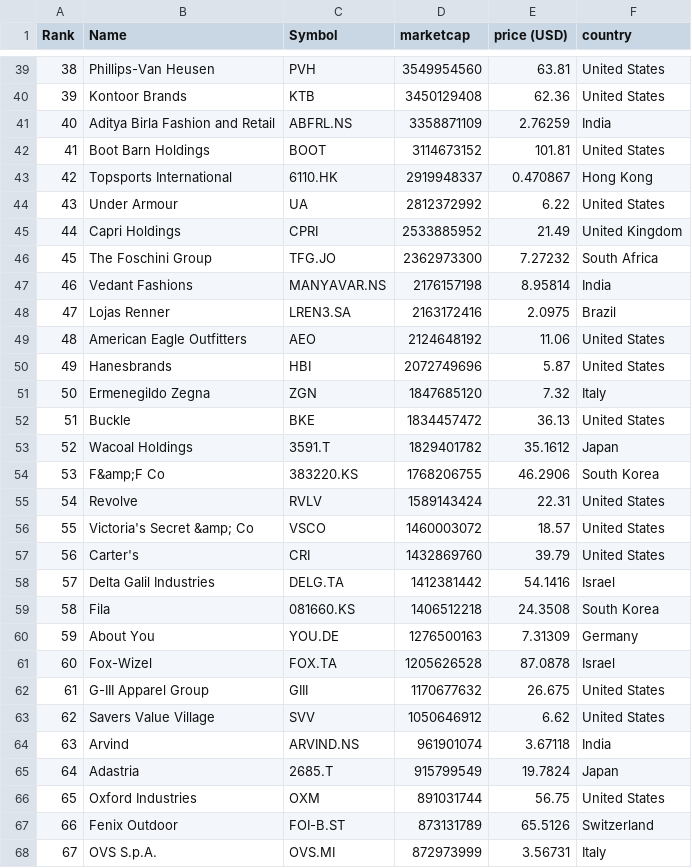
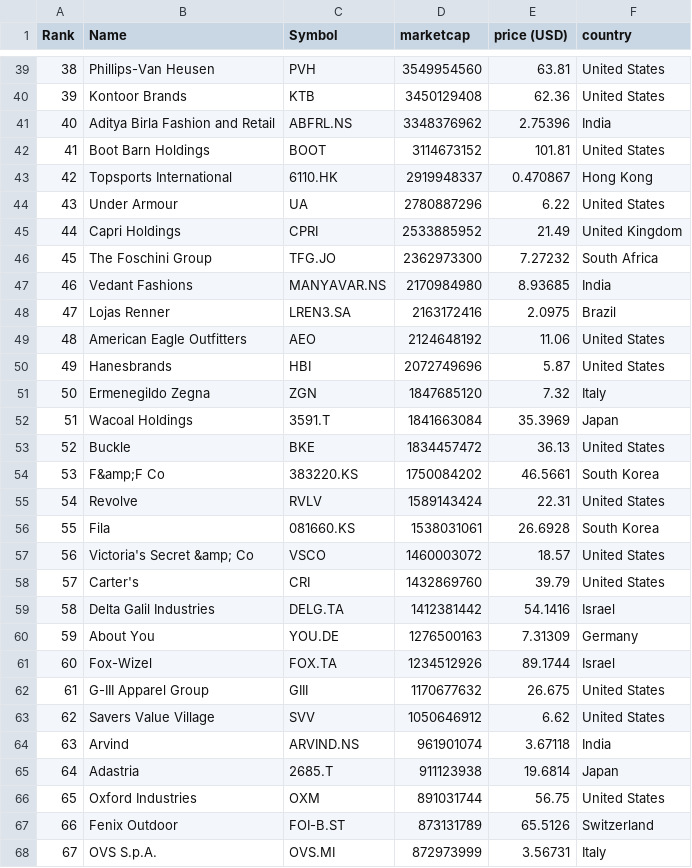
Before and after one commit to yoa745/merida-june-6-2024, a CSV file: companies-all.csv, drawn as a sheet; only a part is shown, gaps mark what is left out; the diff covers the shown part only.

```diff
--- a/companies-all.csv
+++ b/companies-all.csv
@@ -40,9 +40,9 @@
 "39","Kontoor Brands","KTB","3450129408","62.36","United States"
-"40","Aditya Birla Fashion and Retail","ABFRL.NS","3358871109","2.76259","India"
+"40","Aditya Birla Fashion and Retail","ABFRL.NS","3348376962","2.75396","India"
 "41","Boot Barn Holdings","BOOT","3114673152","101.81","United States"
 "42","Topsports International","6110.HK","2919948337","0.470867","Hong Kong"
-"43","Under Armour","UA","2812372992","6.22","United States"
+"43","Under Armour","UA","2780887296","6.22","United States"
 "44","Capri Holdings","CPRI","2533885952","21.49","United Kingdom"
 "45","The Foschini Group","TFG.JO","2362973300","7.27232","South Africa"
-"46","Vedant Fashions","MANYAVAR.NS","2176157198","8.95814","India"
+"46","Vedant Fashions","MANYAVAR.NS","2170984980","8.93685","India"
 "47","Lojas Renner","LREN3.SA","2163172416","2.0975","Brazil"
@@ -51,12 +51,12 @@
 "50","Ermenegildo Zegna","ZGN","1847685120","7.32","Italy"
-"51","Buckle","BKE","1834457472","36.13","United States"
-"52","Wacoal Holdings","3591.T","1829401782","35.1612","Japan"
-"53","F&amp;F Co","383220.KS","1768206755","46.2906","South Korea"
+"51","Wacoal Holdings","3591.T","1841663084","35.3969","Japan"
+"52","Buckle","BKE","1834457472","36.13","United States"
+"53","F&amp;F Co","383220.KS","1750084202","46.5661","South Korea"
 "54","Revolve","RVLV","1589143424","22.31","United States"
-"55","Victoria's Secret &amp; Co","VSCO","1460003072","18.57","United States"
-"56","Carter's","CRI","1432869760","39.79","United States"
-"57","Delta Galil Industries","DELG.TA","1412381442","54.1416","Israel"
-"58","Fila","081660.KS","1406512218","24.3508","South Korea"
+"55","Fila","081660.KS","1538031061","26.6928","South Korea"
+"56","Victoria's Secret &amp; Co","VSCO","1460003072","18.57","United States"
+"57","Carter's","CRI","1432869760","39.79","United States"
+"58","Delta Galil Industries","DELG.TA","1412381442","54.1416","Israel"
 "59","About You","YOU.DE","1276500163","7.31309","Germany"
-"60","Fox-Wizel","FOX.TA","1205626528","87.0878","Israel"
+"60","Fox-Wizel","FOX.TA","1234512926","89.1744","Israel"
 "61","G-III Apparel Group","GIII","1170677632","26.675","United States"
@@ -64,3 +64,3 @@
 "63","Arvind","ARVIND.NS","961901074","3.67118","India"
-"64","Adastria","2685.T","915799549","19.7824","Japan"
+"64","Adastria","2685.T","911123938","19.6814","Japan"
 "65","Oxford Industries","OXM","891031744","56.75","United States"
```
Also changed, not shown: 2 added rows, 2 removed rows and 79 edited cells elsewhere in this file, companies_france.csv, companies_germany.csv, 1 other file.
